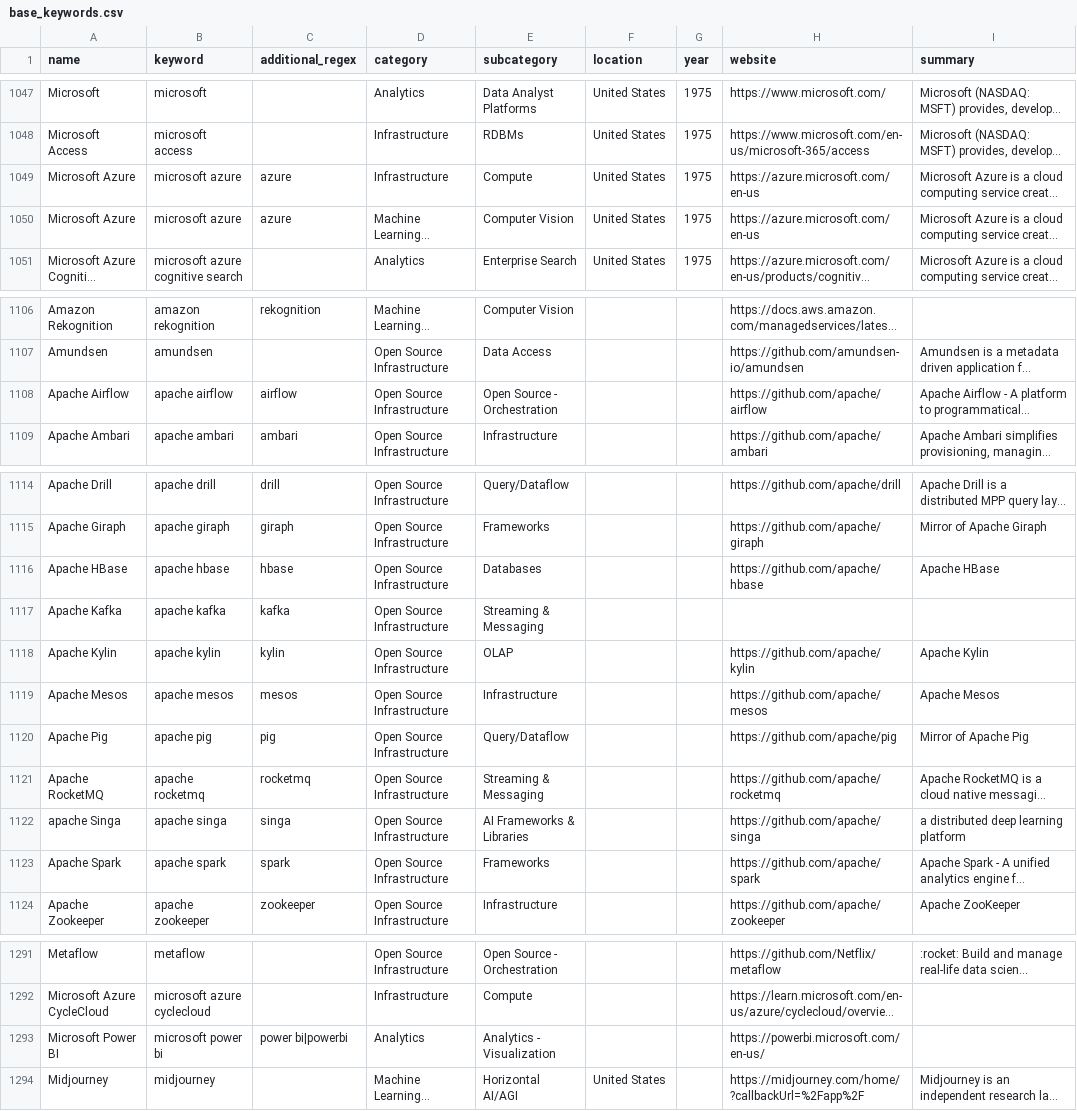
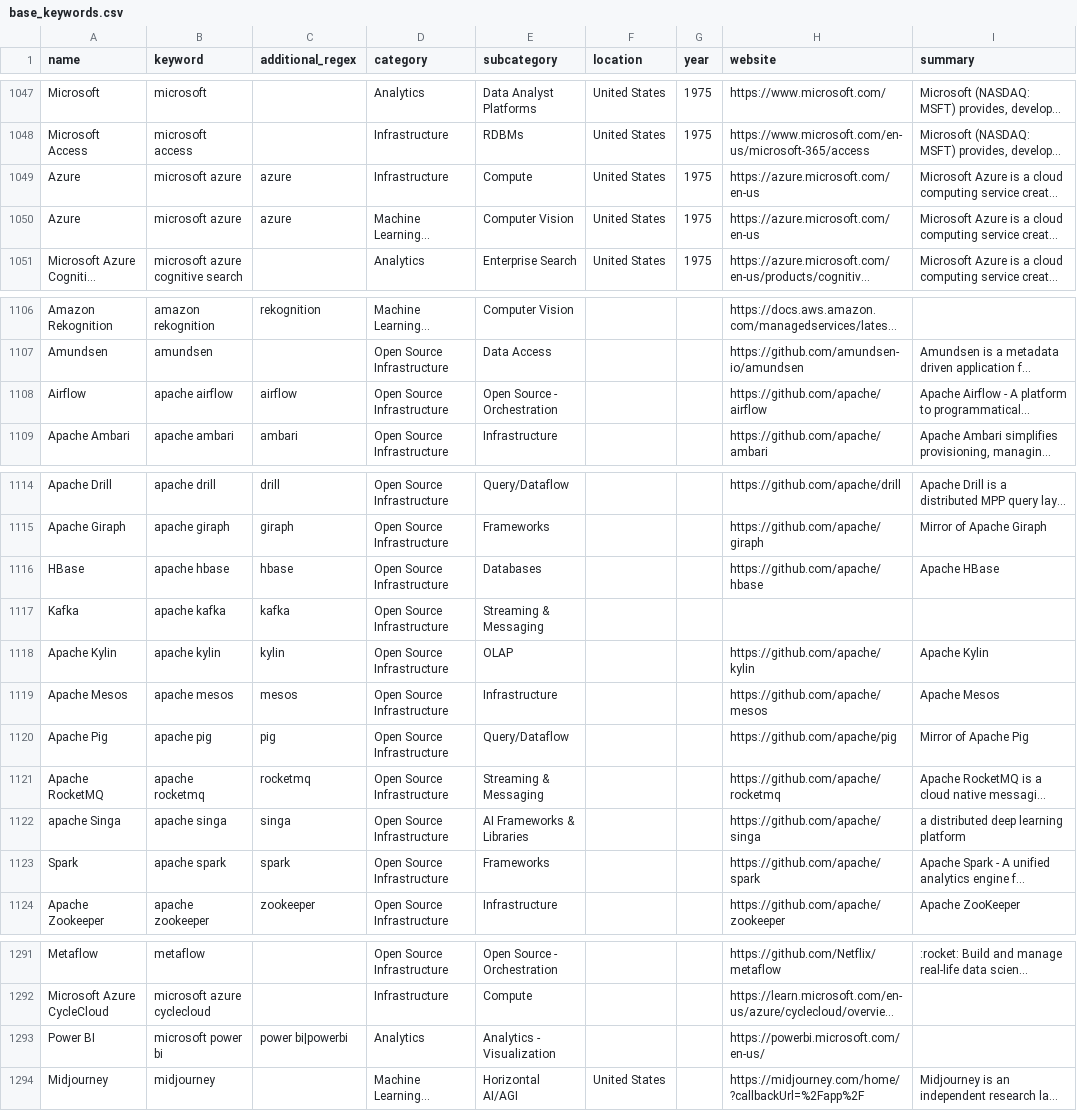
Before and after one commit to FelitaD/dbt-job-market, a CSV file: dbt-snowflake/seeds/base_keywords.csv, drawn as a sheet; only a part is shown, gaps mark what is left out; long unchanged cells end in …; the diff covers the shown part only; the diff names each change by its address in the sheet, - before the commit and + after, or states it on an @@ line.

Commit message:
Replace keywords like apache kafka -> kafka

```diff
--- a/dbt-snowflake/seeds/base_keywords.csv
+++ b/dbt-snowflake/seeds/base_keywords.csv
-A1049:A1050 (name): Microsoft Azure
+A1049:A1050 (name): Azure
-A1108 (name): Apache Airflow
+A1108 (name): Airflow
-A1116 (name): Apache HBase
+A1116 (name): HBase
-A1117 (name): Apache Kafka
+A1117 (name): Kafka
-A1123 (name): Apache Spark
+A1123 (name): Spark
-A1293 (name): Microsoft Power BI
+A1293 (name): Power BI
```
Also changed, not shown: 1 edited cell elsewhere in this file.
